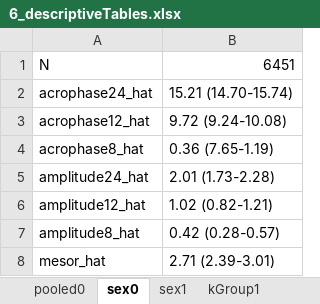
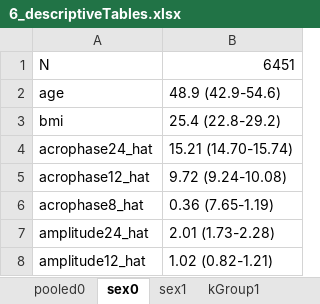
Before and after one commit to UniCam-PA-Epi/Fenland-Diurnal-PA, an Excel workbook: Code/Tables/6_descriptiveTables.xlsx, sheet sex0, drawn as a sheet; only a part is shown; the shorter side is filled out with more unchanged rows; values as stored, in another font and other column widths than the file's, no borders; the diff names each change by its address in the sheet, - before the commit and + after, or states it on an @@ line.

```diff
--- a/Code/Tables/6_descriptiveTables.xlsx (sheet sex0)
+++ b/Code/Tables/6_descriptiveTables.xlsx (sheet sex0)
+row 2: age | 48.9 (42.9-54.6)
+row 3: bmi | 25.4 (22.8-29.2)
```
Also changed, not shown: sheet pooled0, sheet sex1, sheet kGroup6, sheet kGroup5, sheet kGroup1, sheet kGroup2, 2 more sheets, 1 other file.
